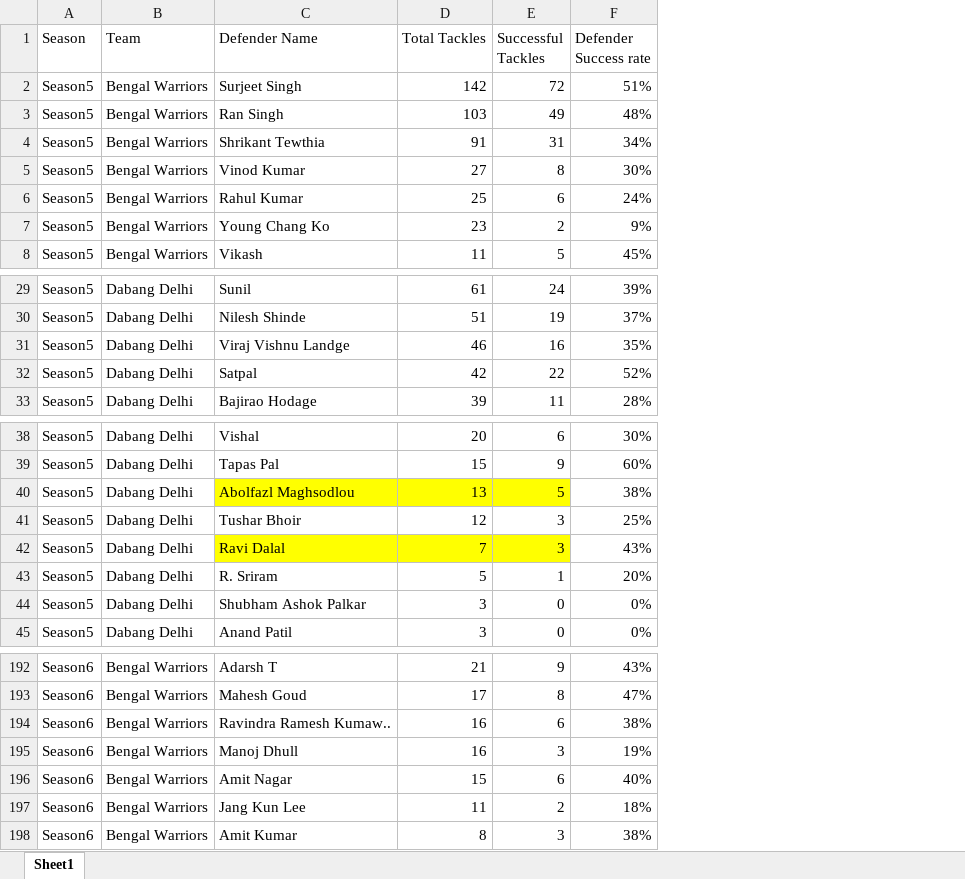
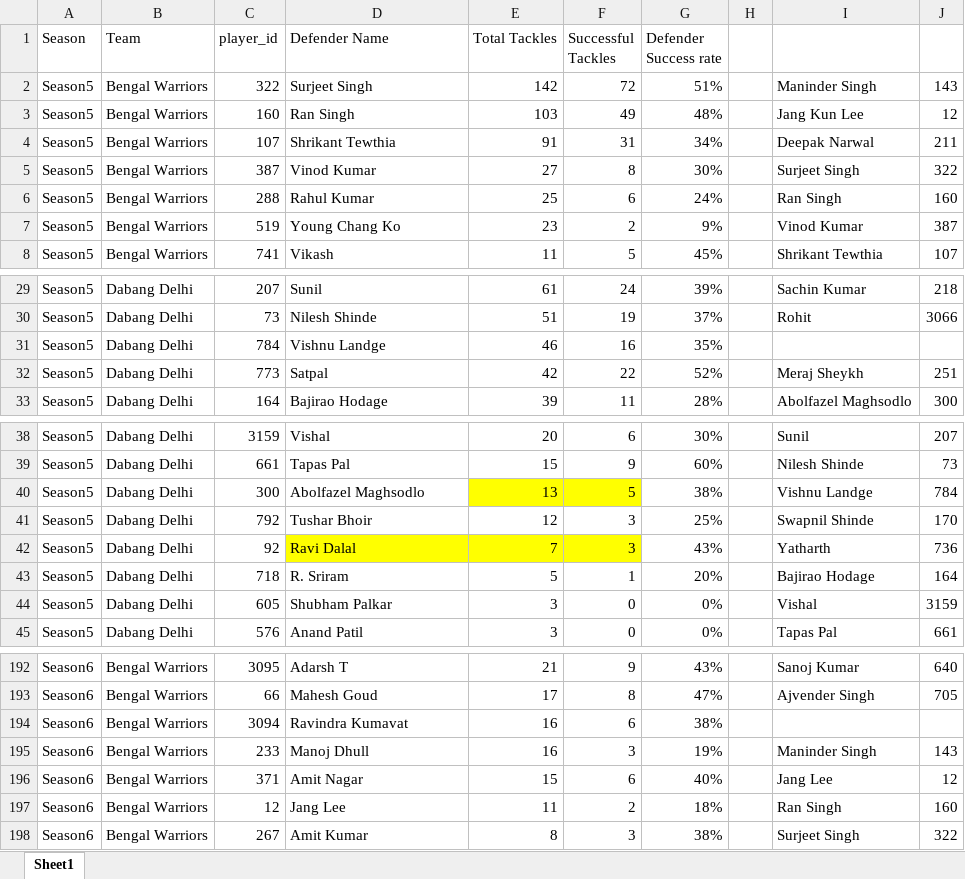
Before and after one commit to kabaddiPy/kabaddiPy, an Excel workbook: pypi/prokabaddidata/1_DATA/DATA__Tableau-Data/Defender_Skills/AllSeasons_AllTeams_DefenderSuccessRate.xlsx, sheet Sheet1, drawn as a sheet; only a part is shown, gaps mark what is left out; values as stored, in another font and other column widths than the file's, no borders; addresses are those after the commit; the diff covers the shown part only; the diff names each change by its address in the sheet, - before the commit and + after, or states it on an @@ line.

Commit message:
changes to functions & added player ids

```diff
--- a/pypi/prokabaddidata/1_DATA/DATA__Tableau-Data/Defender_Skills/AllSeasons_AllTeams_DefenderSuccessRate.xlsx (sheet Sheet1)
+++ b/pypi/prokabaddidata/1_DATA/DATA__Tableau-Data/Defender_Skills/AllSeasons_AllTeams_DefenderSuccessRate.xlsx (sheet Sheet1)
+column C (player_id), rows 2-8: 322 | 160 | 107 | 387 | 288 | 519 | 741; rows 29-33: 207 | 73 | 784 | 773 | 164; rows 38-45: 3159 | 661 | 300 | 792 | 92 | 718 | 605 | 576; rows 192-198: 3095 | 66 | 3094 | 233 | 371 | 12 | 267
+column H, empty
+column I, rows 2-8: Maninder Singh | Jang Kun Lee | Deepak Narwal | Surjeet Singh | Ran Singh | Vinod Kumar | Shrikant Tewthia; rows 29-33: Sachin Kumar | Rohit |  | Meraj Sheykh | Abolfazel Maghsodlo; rows 38-45: Sunil | Nilesh Shinde | Vishnu Landge | Swapnil Shinde | Yatharth | Bajirao Hodage | Vishal | Tapas Pal; rows 192-198: Sanoj Kumar | Ajvender Singh |  | Maninder Singh | Jang Lee | Ran Singh | Surjeet Singh
+column J, rows 2-8: 143 | 12 | 211 | 322 | 160 | 387 | 107; rows 29-33: 218 | 3066 |  | 251 | 300; rows 38-45: 207 | 73 | 784 | 170 | 736 | 164 | 3159 | 661; rows 192-198: 640 | 705 |  | 143 | 12 | 160 | 322
-D31 (Defender Name): Viraj Vishnu Landge
+D31 (Defender Name): Vishnu Landge
-D40 (Defender Name): Abolfazl Maghsodlou
+D40 (Defender Name): Abolfazel Maghsodlo
-D40 fill: #FFFF00
+D40 fill: none
-D44 (Defender Name): Shubham Ashok Palkar
+D44 (Defender Name): Shubham Palkar
-D194 (Defender Name): Ravindra Ramesh Kumaw..
+D194 (Defender Name): Ravindra Kumavat
-D197 (Defender Name): Jang Kun Lee
+D197 (Defender Name): Jang Lee
```
Also changed, not shown: 5 edited cells elsewhere in this sheet, 1 other file.
